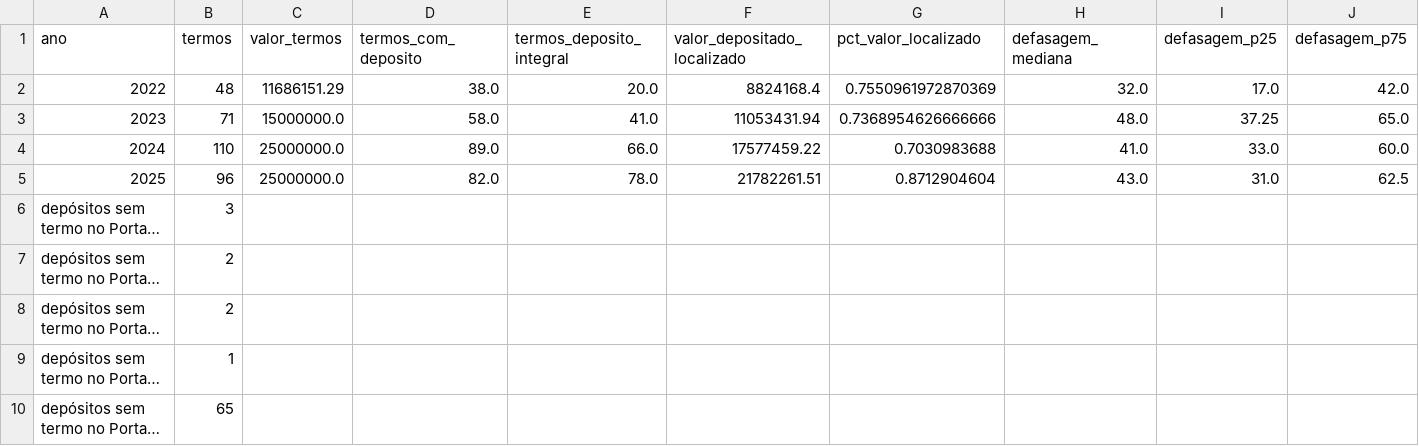
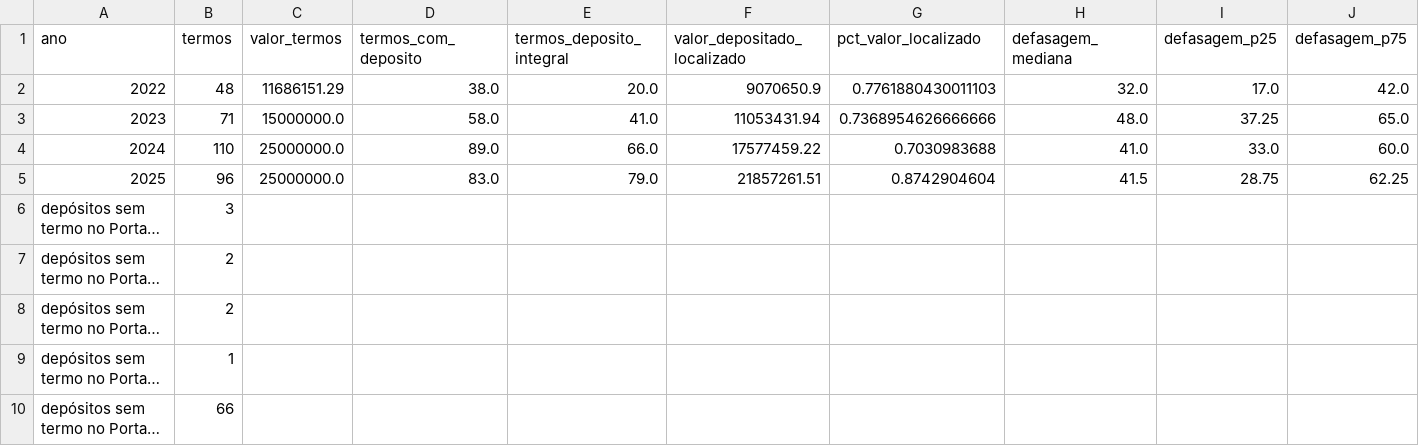
Before and after one commit to fcarva/aval-pol, a CSV file: analise/tabelas/18_deposito_x_portal.csv, drawn as a sheet; only a part is shown; long unchanged cells end in …; the diff names each change by its address in the sheet, - before the commit and + after, or states it on an @@ line.

```diff
--- a/analise/tabelas/18_deposito_x_portal.csv
+++ b/analise/tabelas/18_deposito_x_portal.csv
-F2 (valor_depositado_localizado): 8824168.4
+F2 (valor_depositado_localizado): 9070650.9
-G2 (pct_valor_localizado): 0.7550961972870369
+G2 (pct_valor_localizado): 0.7761880430011103
-D5 (termos_com_deposito): 82.0
+D5 (termos_com_deposito): 83.0
-E5 (termos_deposito_integral): 78.0
+E5 (termos_deposito_integral): 79.0
-F5 (valor_depositado_localizado): 21782261.51
+F5 (valor_depositado_localizado): 21857261.51
-G5 (pct_valor_localizado): 0.8712904604
+G5 (pct_valor_localizado): 0.8742904604
-H5 (defasagem_mediana): 43.0
+H5 (defasagem_mediana): 41.5
-I5 (defasagem_p25): 31.0
+I5 (defasagem_p25): 28.75
-J5 (defasagem_p75): 62.5
+J5 (defasagem_p75): 62.25
-B10 (termos): 65
+B10 (termos): 66
```
Also changed, not shown: dados/fontes_web/firecrawl/manifesto.csv, dados/processados/dio_avisos_deposito.csv, 10 other files.
